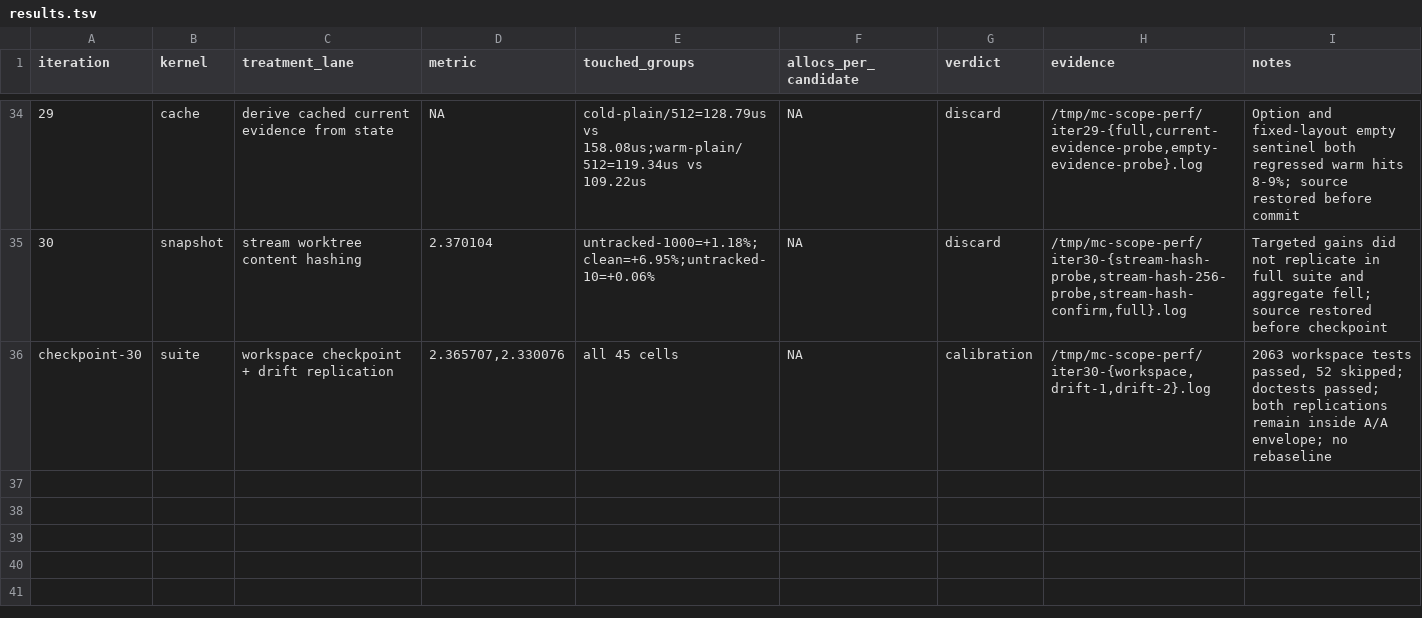
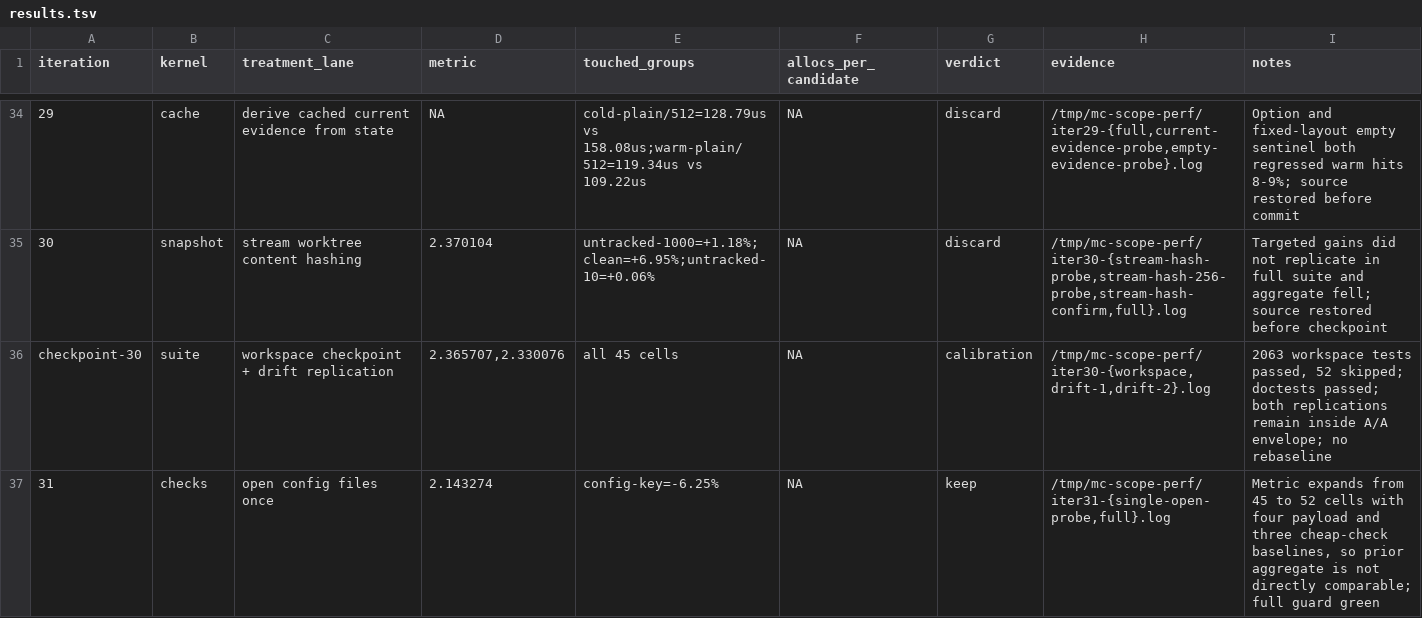
Before and after one commit to ahrav/magic-context, a TSV file: perf-notes/results.tsv, drawn as a sheet; only a part is shown, gaps mark what is left out; the diff names each change by its address in the sheet, - before the commit and + after, or states it on an @@ line.

Commit message:
experiment: reuse config file descriptors

```diff
--- a/perf-notes/results.tsv
+++ b/perf-notes/results.tsv
+row 37: 31 | checks | open config files once | 2.143274 | config-key=-6.25% | NA | keep | /tmp/mc-scope-perf/iter31-{single-open-probe,full}.log | Metric expands from 45 to 52 cells with four payload and three cheap-check baselines, so prior aggregate is not directly comparable; full guard green
```
Also changed, not shown: 1 other file.
